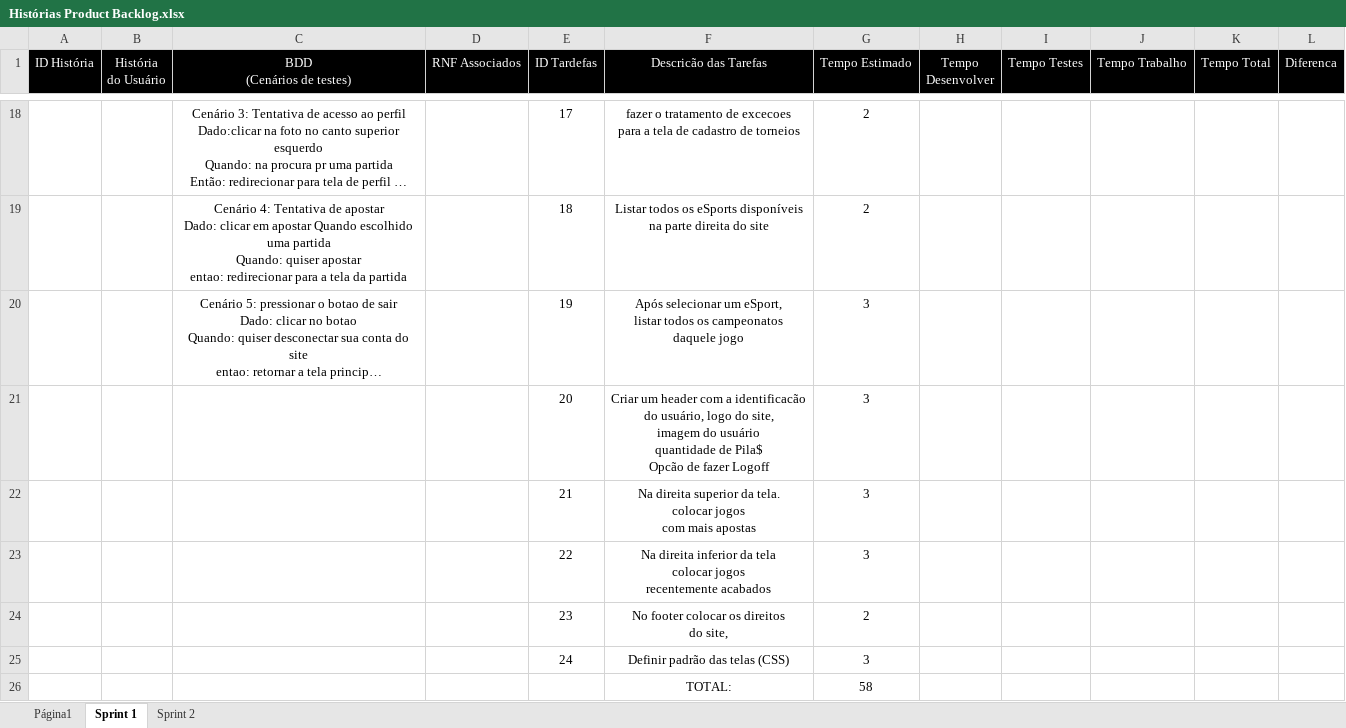
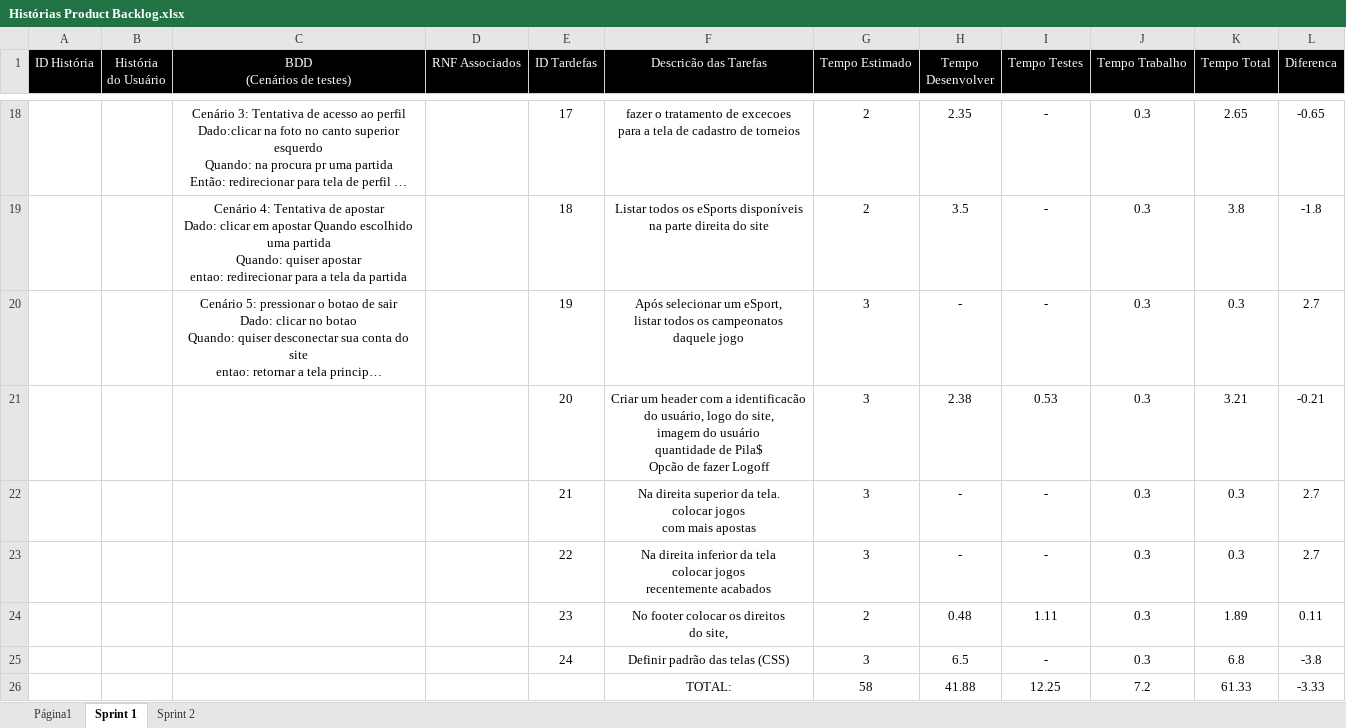
Before and after one commit to MarcioJrios/PGP_project, an Excel workbook: Organizacao/Planilhas/Histórias Product Backlog.xlsx, sheet Sprint 1, drawn as a sheet; only a part is shown, gaps mark what is left out; long unchanged cells end in …; values as stored, in another font and other column widths than the file's, no borders; charts and pictures and table styles not drawn; removed rows and columns are numbered as before the commit, all else as after; ↵ is a line break in a cell; the diff covers the shown part only; the diff names each change by its address in the sheet, - before the commit and + after, or states it on an @@ line.

Commit message:
Com tempo de cada tarefa

```diff
--- a/Organizacao/Planilhas/Histórias Product Backlog.xlsx (sheet Sprint 1)
+++ b/Organizacao/Planilhas/Histórias Product Backlog.xlsx (sheet Sprint 1)
-H18 (Tempo Desenvolver): (empty)
+H18 (Tempo Desenvolver): 2.35
-I18:I20 (Tempo Testes): (empty)
+I18:I20 (Tempo Testes): -
-J18:J20 (Tempo Trabalho): (empty)
+J18:J20 (Tempo Trabalho): 0.3
-K18 (Tempo Total): (empty)
+K18 (Tempo Total): 2.65
-L18 (Diferenca): (empty)
+L18 (Diferenca): -0.65
-H19 (Tempo Desenvolver): (empty)
+H19 (Tempo Desenvolver): 3.5
-K19 (Tempo Total): (empty)
+K19 (Tempo Total): 3.8
-L19 (Diferenca): (empty)
+L19 (Diferenca): -1.8
-H20 (Tempo Desenvolver): (empty)
+H20 (Tempo Desenvolver): -
-K20 (Tempo Total): (empty)
+K20 (Tempo Total): 0.3
-L20 (Diferenca): (empty)
+L20 (Diferenca): 2.7
-row 21:  |  |  |  | 20 | Criar um header com a identificacão ↵ do usuário, logo do site, ↵ imagem do usuário ↵ quantidade de Pila$ ↵ Opcão de fazer Logoff | 3
-row 22:  |  |  |  | 21 | Na direita superior da tela. ↵ colocar jogos ↵ com mais apostas | 3
-row 23:  |  |  |  | 22 | Na direita inferior da tela ↵ colocar jogos ↵ recentemente acabados | 3
-row 24:  |  |  |  | 23 | No footer colocar os direitos ↵ do site, | 2
-row 25:  |  |  |  | 24 | Definir padrão das telas (CSS) | 3
-row 26:  |  |  |  |  | TOTAL: | 58
+row 21:  |  |  |  | 20 | Criar um header com a identificacão ↵ do usuário, logo do site, ↵ imagem do usuário ↵ quantidade de Pila$ ↵ Opcão de fazer Logoff | 3 | 2.38 | 0.53 | 0.3 | 3.21 | -0.21
+row 22:  |  |  |  | 21 | Na direita superior da tela. ↵ colocar jogos ↵ com mais apostas | 3 | - | - | 0.3 | 0.3 | 2.7
+row 23:  |  |  |  | 22 | Na direita inferior da tela ↵ colocar jogos ↵ recentemente acabados | 3 | - | - | 0.3 | 0.3 | 2.7
+row 24:  |  |  |  | 23 | No footer colocar os direitos ↵ do site, | 2 | 0.48 | 1.11 | 0.3 | 1.89 | 0.11
+row 25:  |  |  |  | 24 | Definir padrão das telas (CSS) | 3 | 6.5 | - | 0.3 | 6.8 | -3.8
+row 26:  |  |  |  |  | TOTAL: | 58 | 41.88 | 12.25 | 7.2 | 61.33 | -3.33
```
Also changed, not shown: 80 edited cells elsewhere in this sheet.
